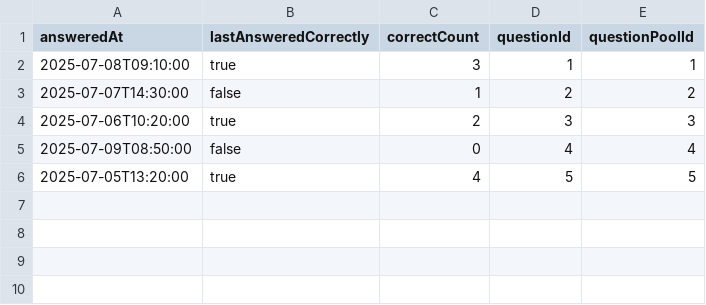
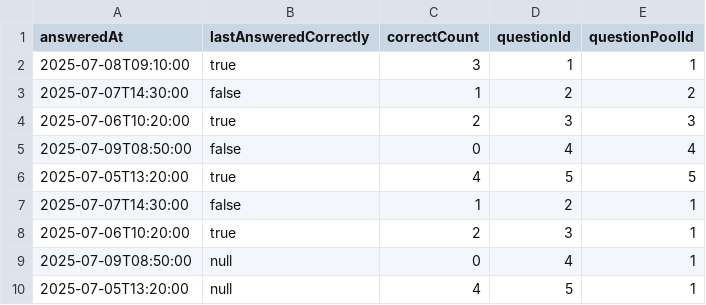
Before and after one commit to LearnHubDipl/Diplomarbeit, a CSV file: backend/mock-data/question_pool_entry.csv, drawn as a sheet.

Commit message:
Fortschrittsübersicht & mit backend verbunden

```diff
--- a/backend/mock-data/question_pool_entry.csv
+++ b/backend/mock-data/question_pool_entry.csv
@@ -6 +6,5 @@ answeredAt,lastAnsweredCorrectly,correctCount,questionId,questionPoolId
 2025-07-05T13:20:00,true,4,5,5
+2025-07-07T14:30:00,false,1,2,1
+2025-07-06T10:20:00,true,2,3,1
+2025-07-09T08:50:00,null,0,4,1
+2025-07-05T13:20:00,null,4,5,1
```
Also changed, not shown: 8 other files.
